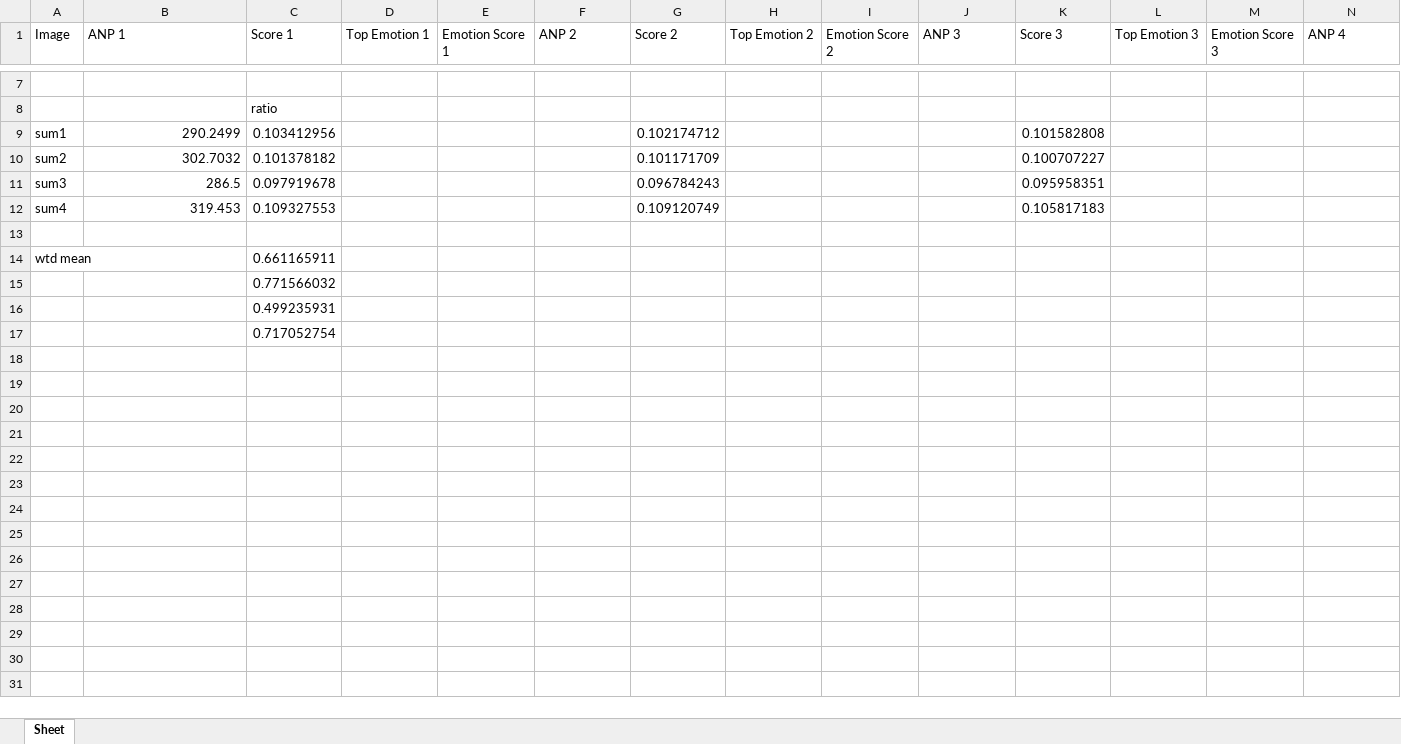
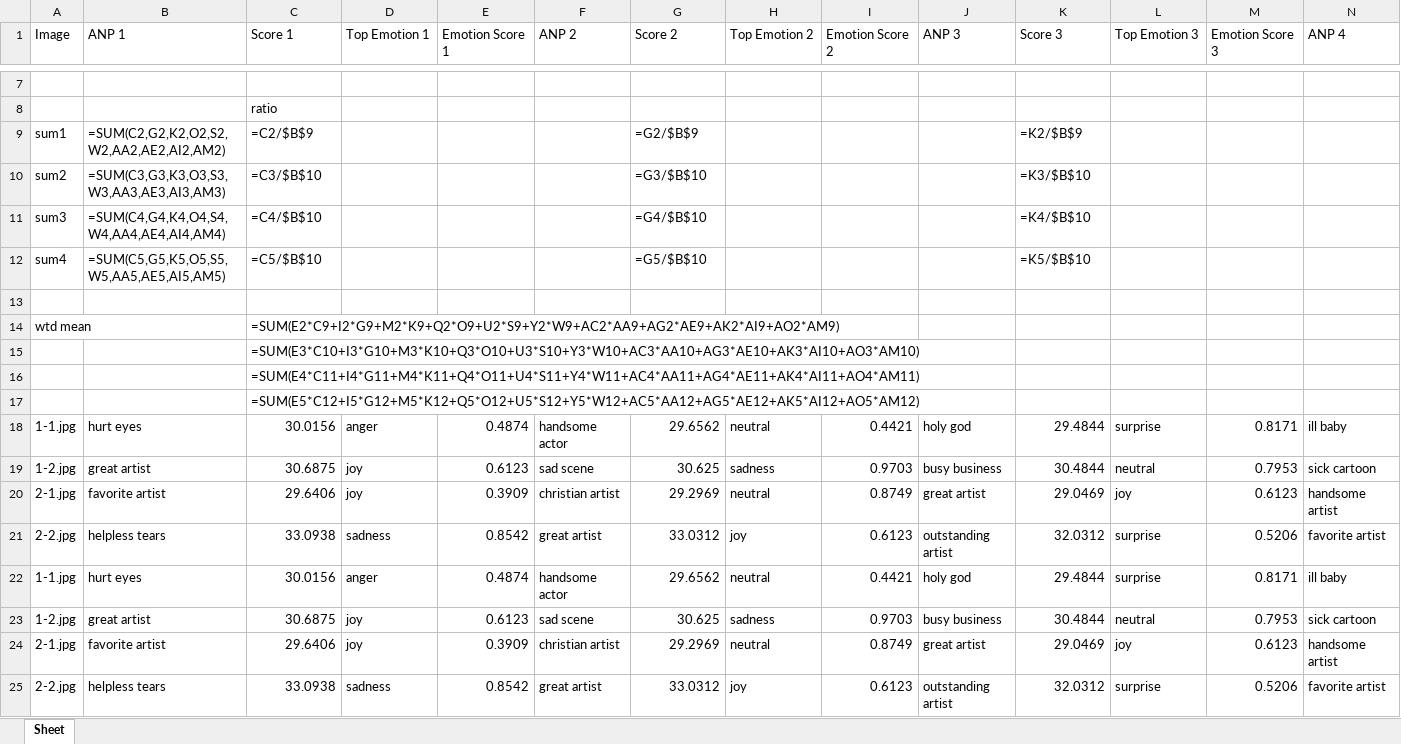
Before and after one commit to shydl3/project_emo, an Excel workbook: example_result.xlsx, sheet Sheet, drawn as a sheet; only a part is shown, gaps mark what is left out; values as stored, in another font and other column widths than the file's, no borders; formulas without a stored value are shown as written; removed rows and columns are numbered as before the commit, all else as after; rows hold the shown columns only; the diff names each change by its address in the sheet, - before the commit and + after, or states it on an @@ line.

```diff
--- a/example_result.xlsx (sheet Sheet)
+++ b/example_result.xlsx (sheet Sheet)
-row 9: sum1 | 290.2499 | 0.103412956 |  |  |  | 0.102174712 |  |  |  | 0.101582808
-row 10: sum2 | 302.7032 | 0.101378182 |  |  |  | 0.101171709 |  |  |  | 0.100707227
-row 11: sum3 | 286.5 | 0.097919678 |  |  |  | 0.096784243 |  |  |  | 0.095958351
-row 12: sum4 | 319.453 | 0.109327553 |  |  |  | 0.109120749 |  |  |  | 0.105817183
+row 9: sum1 | =SUM(C2,G2,K2,O2,S2,W2,AA2,AE2,AI2,AM2) | =C2/$B$9 |  |  |  | =G2/$B$9 |  |  |  | =K2/$B$9
+row 10: sum2 | =SUM(C3,G3,K3,O3,S3,W3,AA3,AE3,AI3,AM3) | =C3/$B$10 |  |  |  | =G3/$B$10 |  |  |  | =K3/$B$10
+row 11: sum3 | =SUM(C4,G4,K4,O4,S4,W4,AA4,AE4,AI4,AM4) | =C4/$B$10 |  |  |  | =G4/$B$10 |  |  |  | =K4/$B$10
+row 12: sum4 | =SUM(C5,G5,K5,O5,S5,W5,AA5,AE5,AI5,AM5) | =C5/$B$10 |  |  |  | =G5/$B$10 |  |  |  | =K5/$B$10
-C14 (Score 1): 0.661165911
+C14 (Score 1): =SUM(E2*C9+I2*G9+M2*K9+Q2*O9+U2*S9+Y2*W9+AC2*AA9+AG2*AE9+AK2*AI9+AO2*AM9)
-C15 (Score 1): 0.771566032
+C15 (Score 1): =SUM(E3*C10+I3*G10+M3*K10+Q3*O10+U3*S10+Y3*W10+AC3*AA10+AG3*AE10+AK3*AI10+AO3*AM10)
-C16 (Score 1): 0.499235931
+C16 (Score 1): =SUM(E4*C11+I4*G11+M4*K11+Q4*O11+U4*S11+Y4*W11+AC4*AA11+AG4*AE11+AK4*AI11+AO4*AM11)
-C17 (Score 1): 0.717052754
+C17 (Score 1): =SUM(E5*C12+I5*G12+M5*K12+Q5*O12+U5*S12+Y5*W12+AC5*AA12+AG5*AE12+AK5*AI12+AO5*AM12)
+row 18: 1-1.jpg | hurt eyes | 30.0156 | anger | 0.4874 | handsome actor | 29.6562 | neutral | 0.4421 | holy god | 29.4844 | surprise | 0.8171 | ill baby
+row 19: 1-2.jpg | great artist | 30.6875 | joy | 0.6123 | sad scene | 30.625 | sadness | 0.9703 | busy business | 30.4844 | neutral | 0.7953 | sick cartoon
+row 20: 2-1.jpg | favorite artist | 29.6406 | joy | 0.3909 | christian artist | 29.2969 | neutral | 0.8749 | great artist | 29.0469 | joy | 0.6123 | handsome artist
+row 21: 2-2.jpg | helpless tears | 33.0938 | sadness | 0.8542 | great artist | 33.0312 | joy | 0.6123 | outstanding artist | 32.0312 | surprise | 0.5206 | favorite artist
+row 22: 1-1.jpg | hurt eyes | 30.0156 | anger | 0.4874 | handsome actor | 29.6562 | neutral | 0.4421 | holy god | 29.4844 | surprise | 0.8171 | ill baby
+row 23: 1-2.jpg | great artist | 30.6875 | joy | 0.6123 | sad scene | 30.625 | sadness | 0.9703 | busy business | 30.4844 | neutral | 0.7953 | sick cartoon
+row 24: 2-1.jpg | favorite artist | 29.6406 | joy | 0.3909 | christian artist | 29.2969 | neutral | 0.8749 | great artist | 29.0469 | joy | 0.6123 | handsome artist
+row 25: 2-2.jpg | helpless tears | 33.0938 | sadness | 0.8542 | great artist | 33.0312 | joy | 0.6123 | outstanding artist | 32.0312 | surprise | 0.5206 | favorite artist
```
Also changed, not shown: 4 other files.
